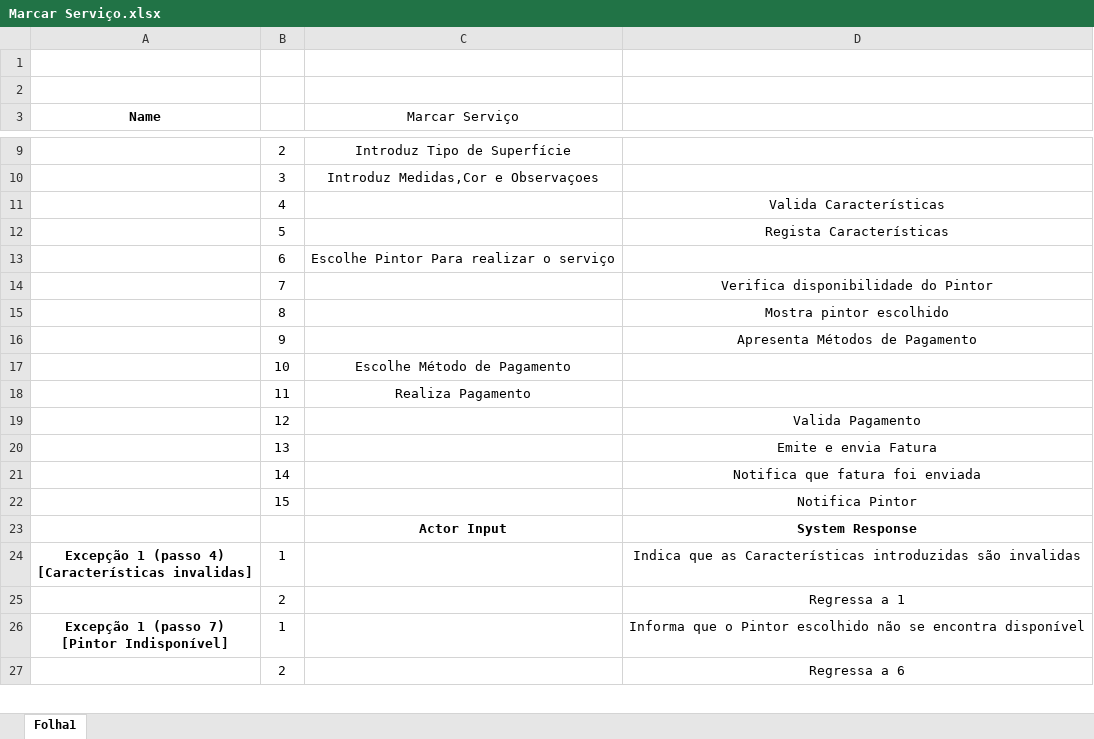
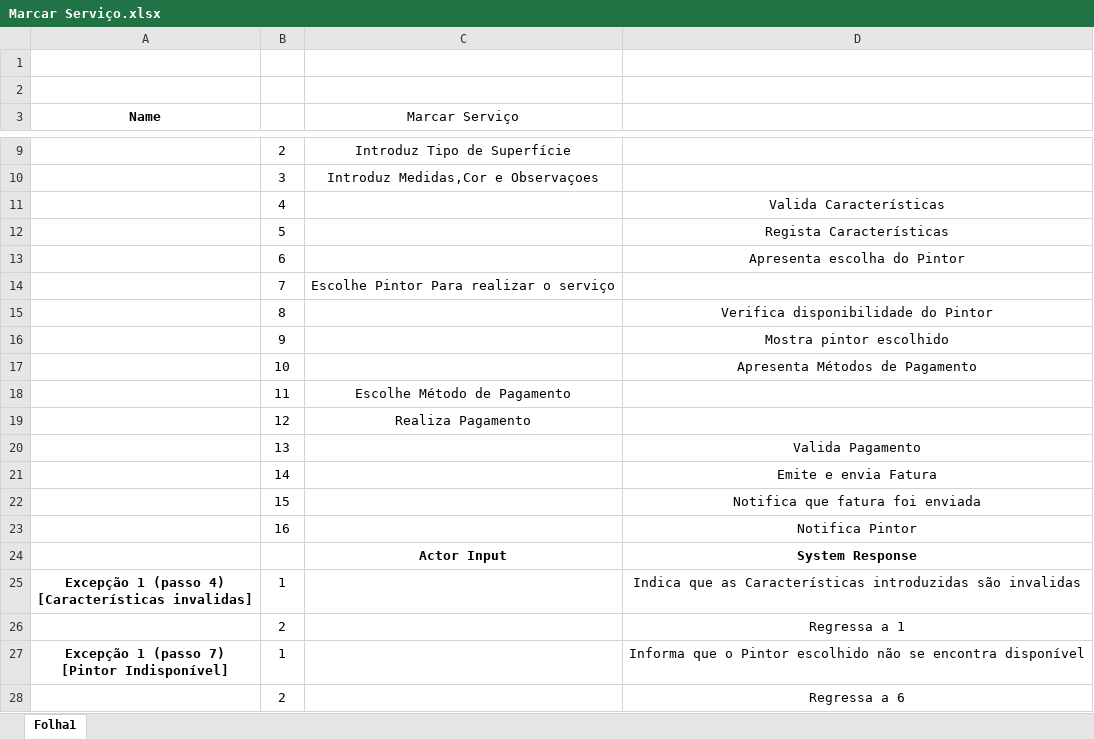
Before and after one commit to JoaoGomes2110/li4-17-18, an Excel workbook: Fase2/UML/Especificação de Use Cases/Marcar Serviço.xlsx, sheet Folha1, drawn as a sheet; only a part is shown, gaps mark what is left out; values as stored, in another font and other column widths than the file's, no borders; removed rows and columns are numbered as before the commit, all else as after; the diff names each change by its address in the sheet, - before the commit and + after, or states it on an @@ line.

Commit message:
Alterado Marcar Serviço - Especificação de Use Cases

```diff
--- a/Fase2/UML/Especificação de Use Cases/Marcar Serviço.xlsx (sheet Folha1)
+++ b/Fase2/UML/Especificação de Use Cases/Marcar Serviço.xlsx (sheet Folha1)
-row 13:  | 6 | Escolhe Pintor Para realizar o serviço
-row 14:  | 7 |  | Verifica disponibilidade do Pintor
+row 13:  | 6 |  | Apresenta escolha do Pintor
+row 14:  | 7 | Escolhe Pintor Para realizar o serviço
-D15: Mostra pintor escolhido
+D15: Verifica disponibilidade do Pintor
-D16: Apresenta Métodos de Pagamento
+D16: Mostra pintor escolhido
-row 17:  | 10 | Escolhe Método de Pagamento
+row 17:  | 10 |  | Apresenta Métodos de Pagamento
-C18 (Marcar Serviço): Realiza Pagamento
+C18 (Marcar Serviço): Escolhe Método de Pagamento
-row 19:  | 12 |  | Valida Pagamento
+row 19:  | 12 | Realiza Pagamento
-D20: Emite e envia Fatura
+D20: Valida Pagamento
-D21: Notifica que fatura foi enviada
+D21: Emite e envia Fatura
-D22: Notifica Pintor
+D22: Notifica que fatura foi enviada
+row 23:  | 16 |  | Notifica Pintor
```
